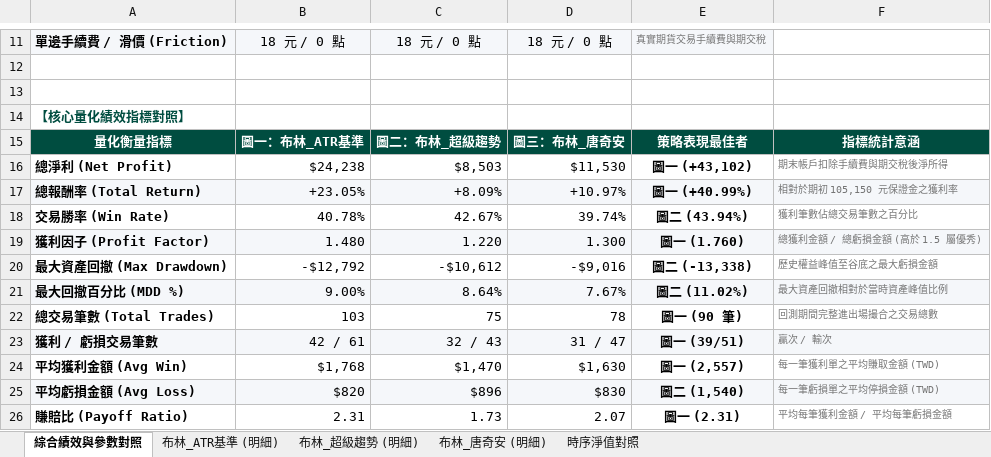
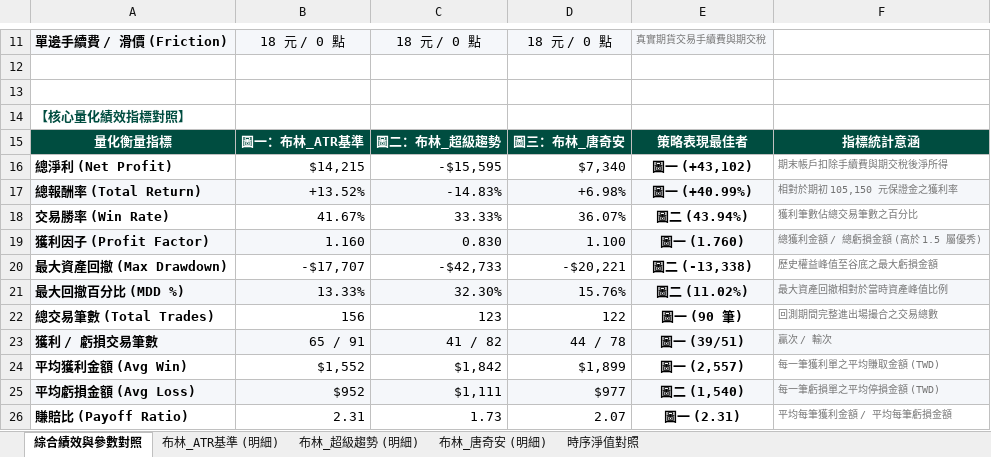
Before and after one commit to nyps1/TMF_strategy, an Excel workbook: three_strategies_trades_comparison.xlsx, sheet 綜合績效與參數對照, drawn as a sheet; only a part is shown, gaps mark what is left out; values as stored, in another font and other column widths than the file's, no borders; the diff covers the shown part only; the diff names each change by its address in the sheet, - before the commit and + after, or states it on an @@ line.

```diff
--- a/three_strategies_trades_comparison.xlsx (sheet 綜合績效與參數對照)
+++ b/three_strategies_trades_comparison.xlsx (sheet 綜合績效與參數對照)
-B16: $24,238
+B16: $14,215
-C16: $8,503
+C16: -$15,595
-D16: $11,530
+D16: $7,340
-B17: +23.05%
+B17: +13.52%
-C17: +8.09%
+C17: -14.83%
-D17: +10.97%
+D17: +6.98%
-B18: 40.78%
+B18: 41.67%
-C18: 42.67%
+C18: 33.33%
-D18: 39.74%
+D18: 36.07%
-B19: 1.480
+B19: 1.160
-C19: 1.220
+C19: 0.830
-D19: 1.300
+D19: 1.100
-B20: -$12,792
+B20: -$17,707
-C20: -$10,612
+C20: -$42,733
-D20: -$9,016
+D20: -$20,221
-B21: 9.00%
+B21: 13.33%
-C21: 8.64%
+C21: 32.30%
-D21: 7.67%
+D21: 15.76%
-B22: 103
+B22: 156
-C22: 75
+C22: 123
-D22: 78
+D22: 122
-B23: 42 / 61
+B23: 65 / 91
-C23: 32 / 43
+C23: 41 / 82
-D23: 31 / 47
+D23: 44 / 78
-B24: $1,768
+B24: $1,552
-C24: $1,470
+C24: $1,842
-D24: $1,630
+D24: $1,899
-B25: $820
+B25: $952
-C25: $896
+C25: $1,111
-D25: $830
+D25: $977
```
Also changed, not shown: 3 edited cells elsewhere in this sheet, sheet 時序淨值對照, sheet 布林_ATR基準 (明細), sheet 布林_唐奇安 (明細), sheet 布林_超級趨勢 (明細), 6 other files.
